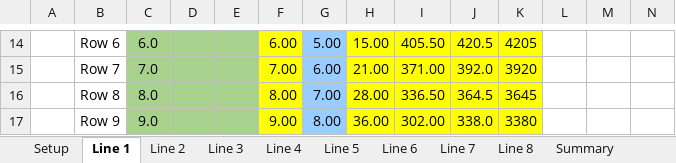
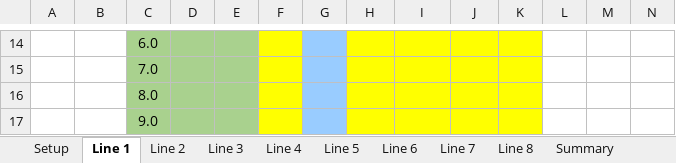
Before and after one commit to judooochp/Moody.xlsm, an Excel workbook: Moody Excel To JavaScript.xlsm, sheet Line 1, drawn as a sheet; only a part is shown, gaps mark what is left out; values as stored, in another font and other column widths than the file's, no borders; charts and pictures and conditional formats not drawn; the diff covers the shown part only; the diff names each change by its address in the sheet, - before the commit and + after, or states it on an @@ line.

```diff
--- a/Moody Excel To JavaScript.xlsm (sheet Line 1)
+++ b/Moody Excel To JavaScript.xlsm (sheet Line 1)
-B14: Row 6
+B14: (empty)
-F14: 6.00
+F14: (empty)
-G14: 5.00
+G14: (empty)
-H14: 15.00
+H14: (empty)
-I14: 405.50
+I14: (empty)
-J14: 420.5
+J14: (empty)
-K14: 4205
+K14: (empty)
-B15: Row 7
+B15: (empty)
-F15: 7.00
+F15: (empty)
-G15: 6.00
+G15: (empty)
-H15: 21.00
+H15: (empty)
-I15: 371.00
+I15: (empty)
-J15: 392.0
+J15: (empty)
-K15: 3920
+K15: (empty)
-B16: Row 8
+B16: (empty)
-F16: 8.00
+F16: (empty)
-G16: 7.00
+G16: (empty)
-H16: 28.00
+H16: (empty)
-I16: 336.50
+I16: (empty)
-J16: 364.5
+J16: (empty)
-K16: 3645
+K16: (empty)
-B17: Row 9
+B17: (empty)
-F17: 9.00
+F17: (empty)
-G17: 8.00
+G17: (empty)
-H17: 36.00
+H17: (empty)
-I17: 302.00
+I17: (empty)
-J17: 338.0
+J17: (empty)
-K17: 3380
+K17: (empty)
```
Also changed, not shown: 1 added row, 1 removed row and 455 edited cells elsewhere in this sheet, sheet Summary, sheet Line 2, sheet Line 5, sheet Line 8, sheet Line 3, sheet Line 7, 3 more sheets, other sheet tabs, formulas that keep their value, charts or pictures.
